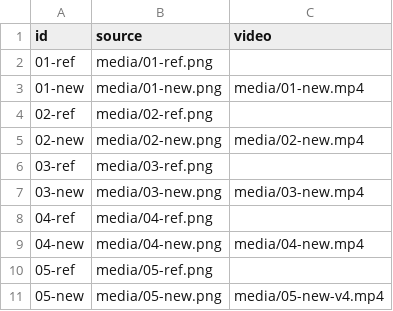
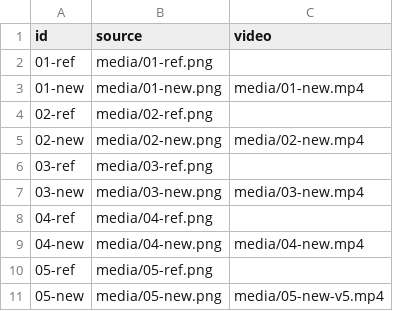
Before and after one commit to frompaulxam-gif/ventura-qc-20260926-07, a CSV file: sources.csv, drawn as a sheet.

```diff
--- a/sources.csv
+++ b/sources.csv
@@ -10,2 +10,2 @@ id,source,video
 05-ref,media/05-ref.png,
-05-new,media/05-new.png,media/05-new-v4.mp4
+05-new,media/05-new.png,media/05-new-v5.mp4
```
Also changed, not shown: 9 other files.
